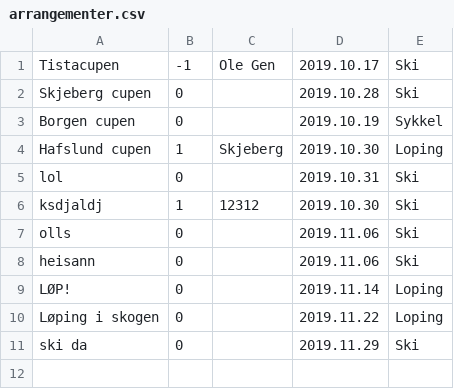
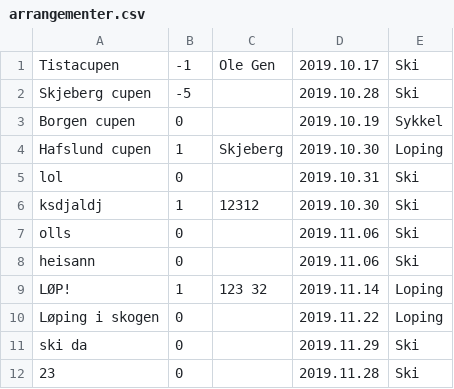
Before and after one commit to SnorreW/Gruppe9, a CSV file: gruppeeksamen/src/main/java/gruppeeksamen/arrangementer.csv, drawn as a sheet.

Commit message:
leggTilArrangementTest

```diff
--- a/gruppeeksamen/src/main/java/gruppeeksamen/arrangementer.csv
+++ b/gruppeeksamen/src/main/java/gruppeeksamen/arrangementer.csv
@@ -1,3 +1,3 @@
 Tistacupen;-1;Ole Gen;2019.10.17;Ski
-Skjeberg cupen;0;;2019.10.28;Ski
+Skjeberg cupen;-5;;2019.10.28;Ski
 Borgen cupen;0;;2019.10.19;Sykkel
@@ -8,4 +8,5 @@ olls;0;;2019.11.06;Ski
 heisann;0;;2019.11.06;Ski
-LØP!;0;;2019.11.14;Loping
+LØP!;1;123 32;2019.11.14;Loping
 Løping i skogen;0;;2019.11.22;Loping
 ski da;0;;2019.11.29;Ski
+23;0;;2019.11.28;Ski
```
Also changed, not shown: 11 other files.
